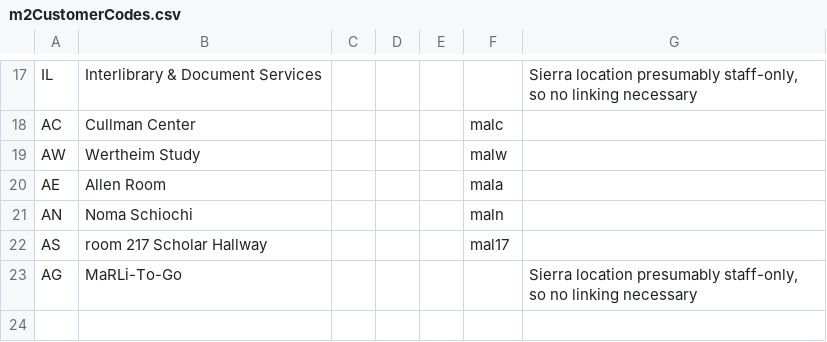
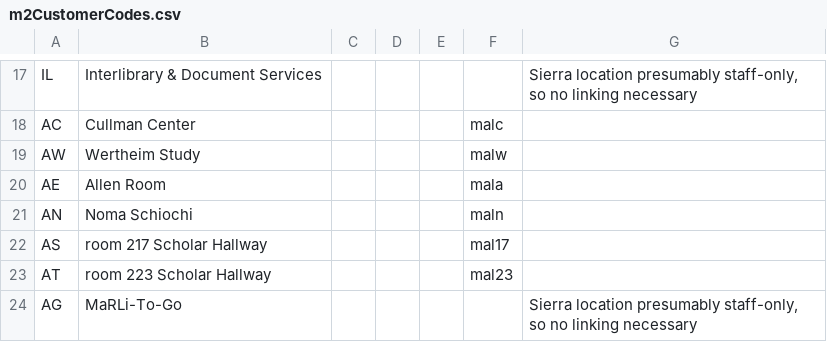
Before and after one commit to NYPL/nypl-core, a CSV file: vocabularies/csv/m2CustomerCodes.csv, drawn as a sheet; only a part is shown, gaps mark what is left out; the diff names each change by its address in the sheet, - before the commit and + after, or states it on an @@ line.

```diff
--- a/vocabularies/csv/m2CustomerCodes.csv
+++ b/vocabularies/csv/m2CustomerCodes.csv
+row 23: AT | room 223 Scholar Hallway |  |  |  | mal23
```
Also changed, not shown: vocabularies/csv/locations.csv, vocabularies/csv/patronTypes.csv, 2 other files.
